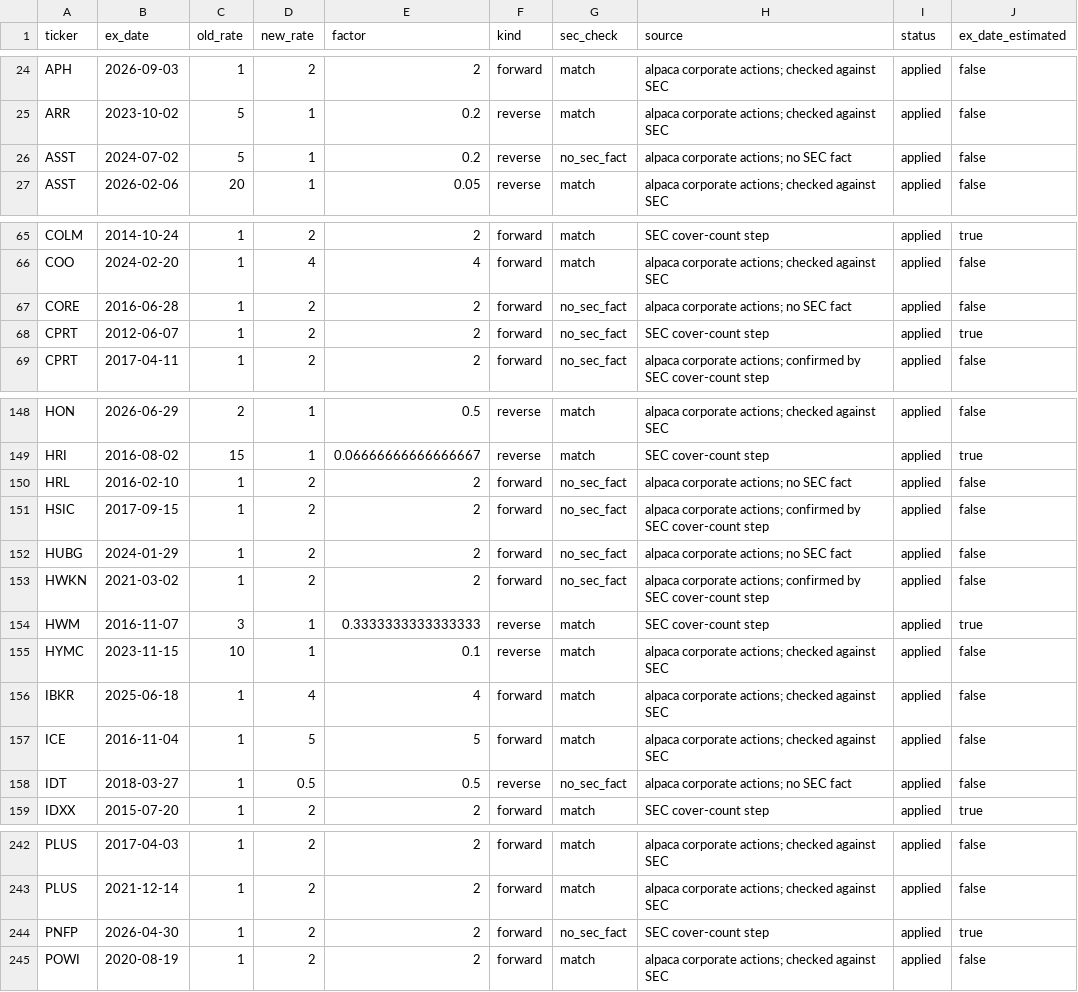
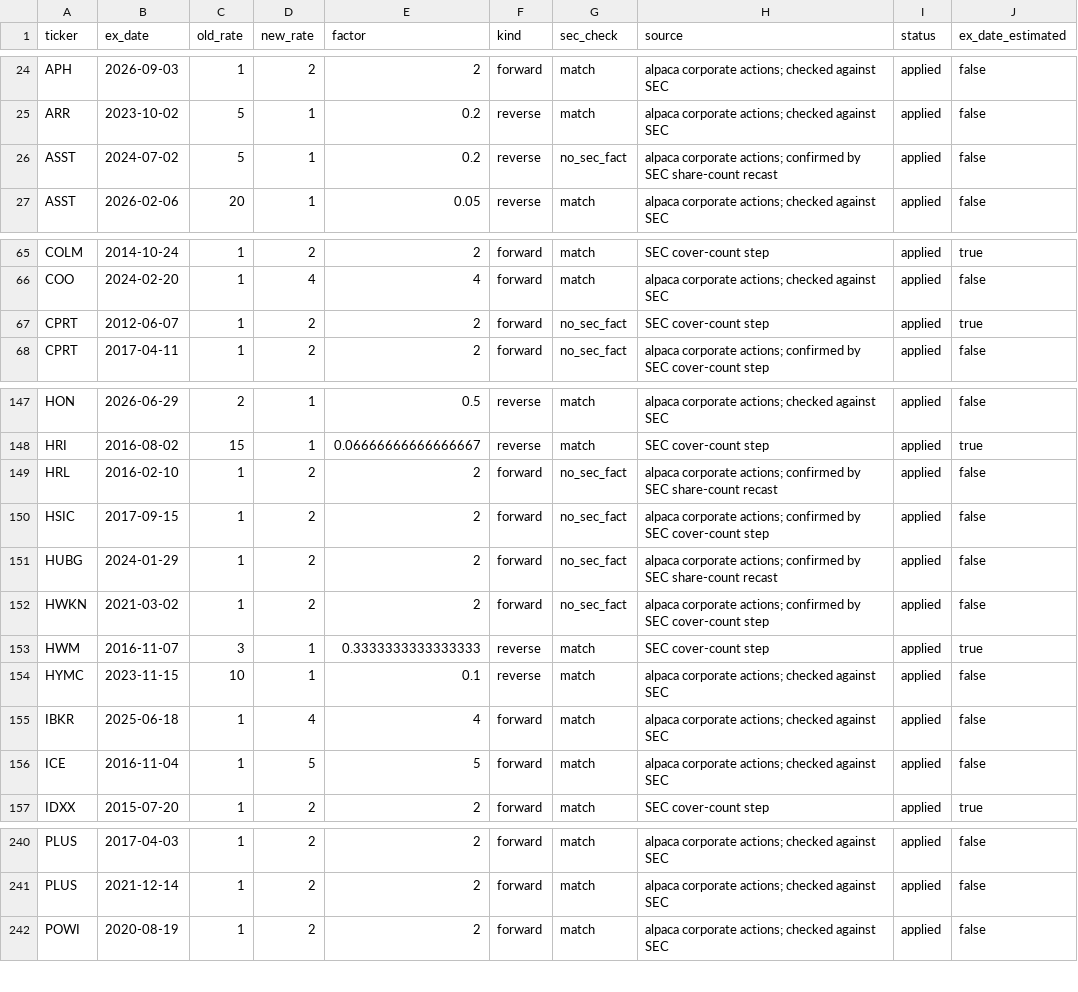
Before and after one commit to louellet-git/fa-data, a CSV file: _corporate/splits.csv, drawn as a sheet; only a part is shown, gaps mark what is left out; the diff covers the shown part only.

```diff
--- a/_corporate/splits.csv
+++ b/_corporate/splits.csv
@@ -25,3 +25,3 @@ APH,2026-09-03,1,2,2,forward,match,alpaca corporate actions; checked against SEC
 ARR,2023-10-02,5,1,0.2,reverse,match,alpaca corporate actions; checked against SEC,applied,false
-ASST,2024-07-02,5,1,0.2,reverse,no_sec_fact,alpaca corporate actions; no SEC fact,applied,false
+ASST,2024-07-02,5,1,0.2,reverse,no_sec_fact,alpaca corporate actions; confirmed by SEC share-count recast,applied,false
 ASST,2026-02-06,20,1,0.05,reverse,match,alpaca corporate actions; checked against SEC,applied,false
@@ -66,3 +66,2 @@ COLM,2014-10-24,1,2,2,forward,match,SEC cover-count step,applied,true
 COO,2024-02-20,1,4,4,forward,match,alpaca corporate actions; checked against SEC,applied,false
-CORE,2016-06-28,1,2,2,forward,no_sec_fact,alpaca corporate actions; no SEC fact,applied,false
 CPRT,2012-06-07,1,2,2,forward,no_sec_fact,SEC cover-count step,applied,true
@@ -149,5 +148,5 @@ HON,2026-06-29,2,1,0.5,reverse,match,alpaca corporate actions; checked against S
 HRI,2016-08-02,15,1,0.06666666666666667,reverse,match,SEC cover-count step,applied,true
-HRL,2016-02-10,1,2,2,forward,no_sec_fact,alpaca corporate actions; no SEC fact,applied,false
+HRL,2016-02-10,1,2,2,forward,no_sec_fact,alpaca corporate actions; confirmed by SEC share-count recast,applied,false
 HSIC,2017-09-15,1,2,2,forward,no_sec_fact,alpaca corporate actions; confirmed by SEC cover-count step,applied,false
-HUBG,2024-01-29,1,2,2,forward,no_sec_fact,alpaca corporate actions; no SEC fact,applied,false
+HUBG,2024-01-29,1,2,2,forward,no_sec_fact,alpaca corporate actions; confirmed by SEC share-count recast,applied,false
 HWKN,2021-03-02,1,2,2,forward,no_sec_fact,alpaca corporate actions; confirmed by SEC cover-count step,applied,false
@@ -157,3 +156,2 @@ IBKR,2025-06-18,1,4,4,forward,match,alpaca corporate actions; checked against SE
 ICE,2016-11-04,1,5,5,forward,match,alpaca corporate actions; checked against SEC,applied,false
-IDT,2018-03-27,1,0.5,0.5,reverse,no_sec_fact,alpaca corporate actions; no SEC fact,applied,false
 IDXX,2015-07-20,1,2,2,forward,match,SEC cover-count step,applied,true
@@ -243,3 +241,2 @@ PLUS,2017-04-03,1,2,2,forward,match,alpaca corporate actions; checked against SE
 PLUS,2021-12-14,1,2,2,forward,match,alpaca corporate actions; checked against SEC,applied,false
-PNFP,2026-04-30,1,2,2,forward,no_sec_fact,SEC cover-count step,applied,true
 POWI,2020-08-19,1,2,2,forward,match,alpaca corporate actions; checked against SEC,applied,false
```
Also changed, not shown: 6 edited cells elsewhere in this file, 1 other file.
